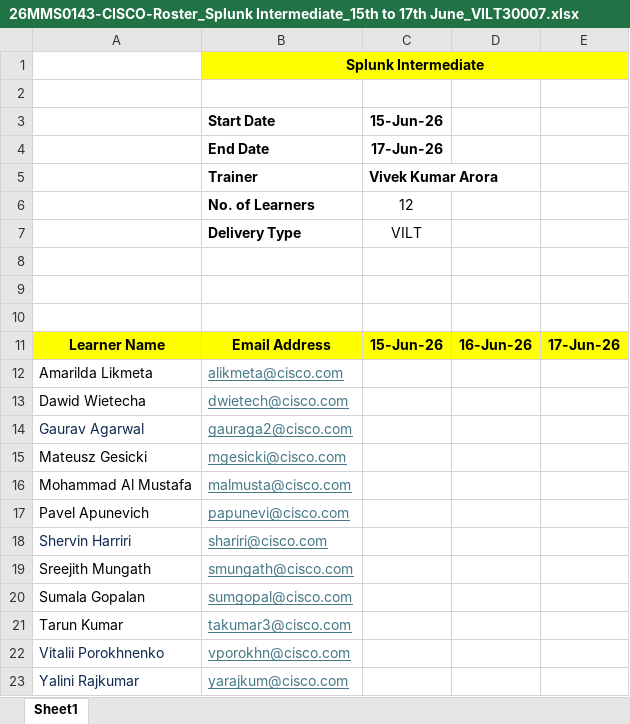
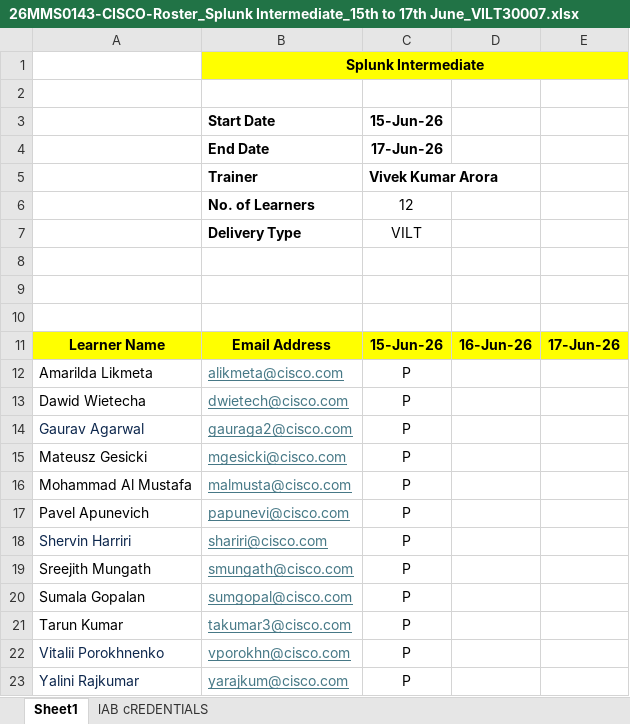
Before and after one commit to vivek9325/SPLK_CISCO_UK_15_06_2026, an Excel workbook: 26MMS0143-CISCO-Roster_Splunk Intermediate_15th to 17th June_VILT30007.xlsx, sheet Sheet1, drawn as a sheet; values as stored, in another font and other column widths than the file's, no borders; the diff names each change by its address in the sheet, - before the commit and + after, or states it on an @@ line.

```diff
--- a/26MMS0143-CISCO-Roster_Splunk Intermediate_15th to 17th June_VILT30007.xlsx (sheet Sheet1)
+++ b/26MMS0143-CISCO-Roster_Splunk Intermediate_15th to 17th June_VILT30007.xlsx (sheet Sheet1)
+sheet tab: lAB cREDENTIALS
-C12:C23: (empty)
+C12:C23: P
```
